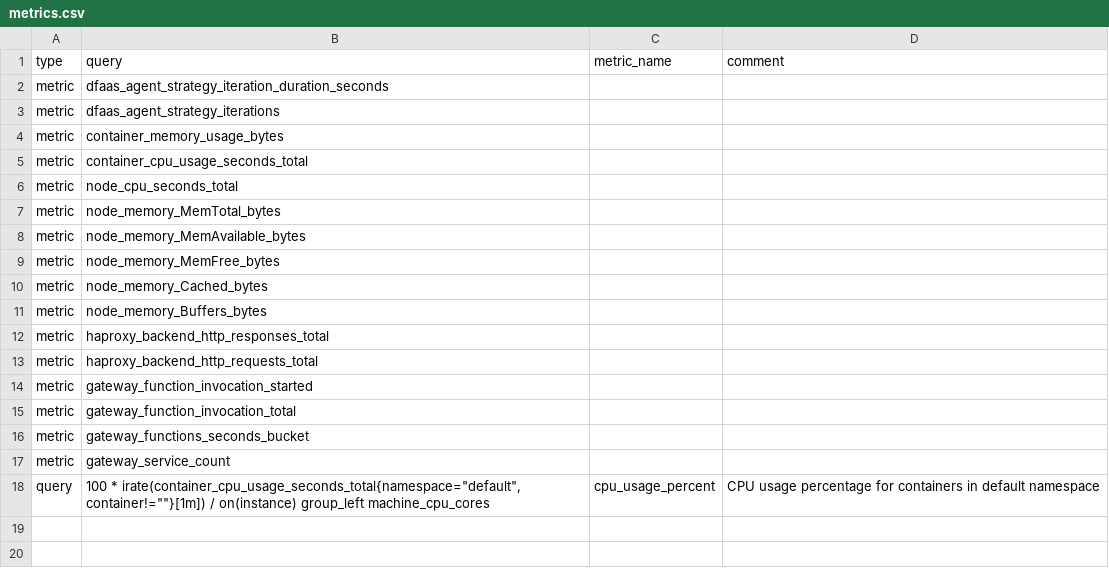
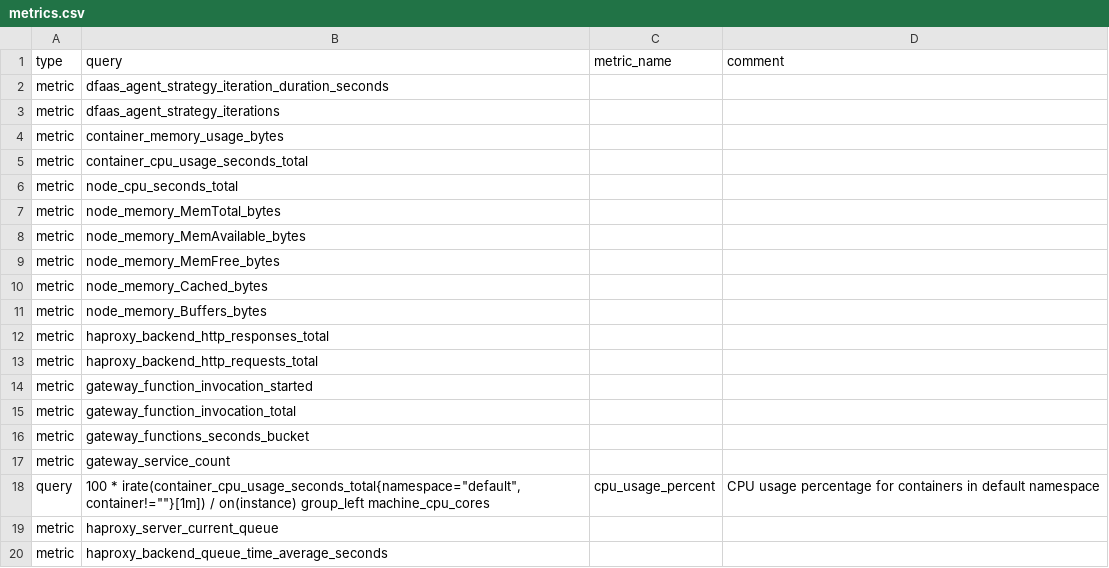
Before and after one commit to unimib-datAI/dfaas, a CSV file: k8s/scripts/prometheus2csv/metrics.csv, drawn as a sheet; the diff names each change by its address in the sheet, - before the commit and + after, or states it on an @@ line.

Commit message:
Add more HAProxy metrics to save

```diff
--- a/k8s/scripts/prometheus2csv/metrics.csv
+++ b/k8s/scripts/prometheus2csv/metrics.csv
+row 19: metric | haproxy_server_current_queue
+row 20: metric | haproxy_backend_queue_time_average_seconds
```
